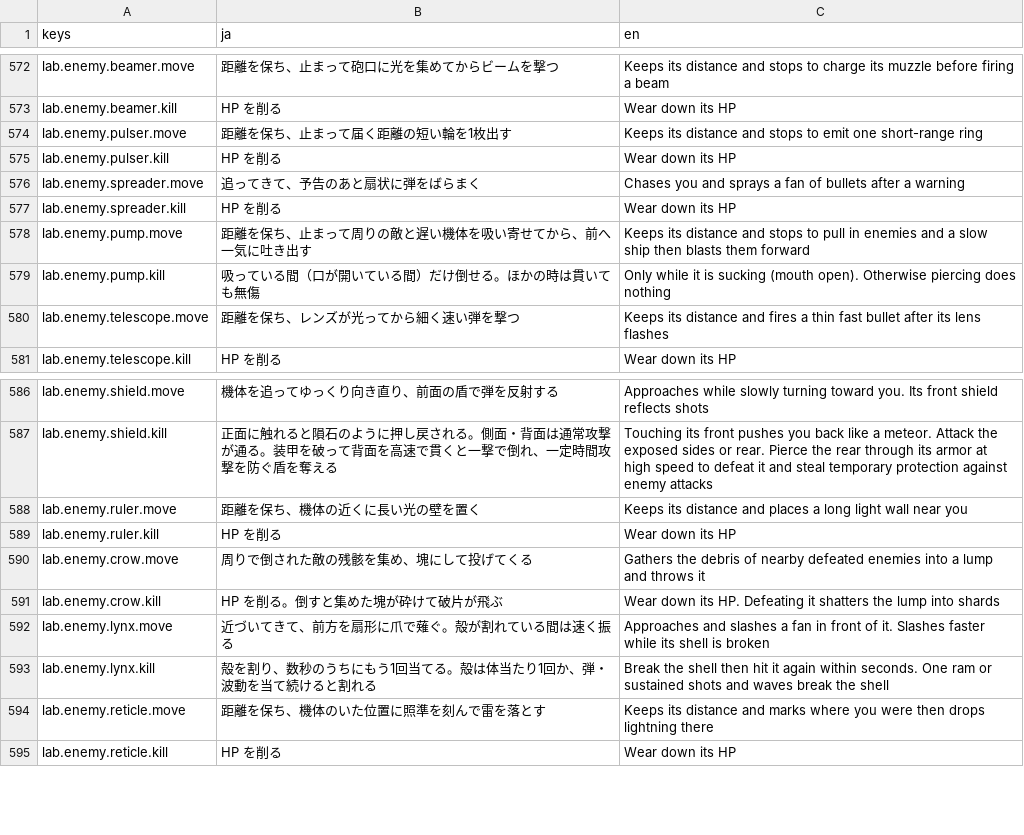
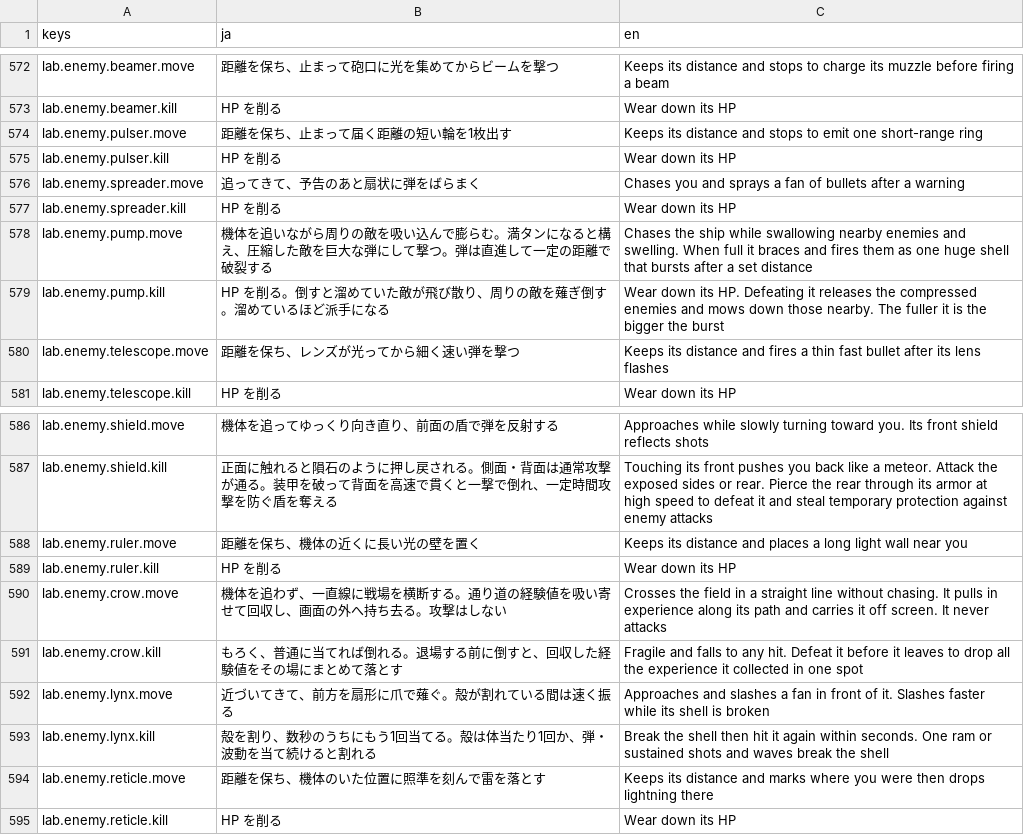
Before and after one commit to Tomatoguy1029/speed, a CSV file: speed/data/text/strings.csv, drawn as a sheet; only a part is shown, gaps mark what is left out.

```diff
--- a/speed/data/text/strings.csv
+++ b/speed/data/text/strings.csv
@@ -595,4 +595,4 @@ lab.enemy.spreader.move,追ってきて、予告のあと扇状に弾をばら
 lab.enemy.spreader.kill,HP を削る,Wear down its HP
-lab.enemy.pump.move,距離を保ち、止まって周りの敵と遅い機体を吸い寄せてから、前へ一気に吐き出す,Keeps its distance and stops to pull in enemies and a slow ship then blasts them forward
-lab.enemy.pump.kill,吸っている間（口が開いている間）だけ倒せる。ほかの時は貫いても無傷,Only while it is sucking (mouth open). Otherwise piercing does nothing
+lab.enemy.pump.move,機体を追いながら周りの敵を吸い込んで膨らむ。満タンになると構え、圧縮した敵を巨大な弾にして撃つ。弾は直進して一定の距離で破裂する,Chases the ship while swallowing nearby enemies and swelling. When full it braces and fires them as one huge shell that bursts after a set distance
+lab.enemy.pump.kill,HP を削る。倒すと溜めていた敵が飛び散り、周りの敵を薙ぎ倒す。溜めているほど派手になる,Wear down its HP. Defeating it releases the compressed enemies and mows down those nearby. The fuller it is the bigger the burst
 lab.enemy.telescope.move,距離を保ち、レンズが光ってから細く速い弾を撃つ,Keeps its distance and fires a thin fast bullet after its lens flashes
@@ -607,4 +607,4 @@ lab.enemy.ruler.move,距離を保ち、機体の近くに長い光の壁を置
 lab.enemy.ruler.kill,HP を削る,Wear down its HP
-lab.enemy.crow.move,周りで倒された敵の残骸を集め、塊にして投げてくる,Gathers the debris of nearby defeated enemies into a lump and throws it
-lab.enemy.crow.kill,HP を削る。倒すと集めた塊が砕けて破片が飛ぶ,Wear down its HP. Defeating it shatters the lump into shards
+lab.enemy.crow.move,機体を追わず、一直線に戦場を横断する。通り道の経験値を吸い寄せて回収し、画面の外へ持ち去る。攻撃はしない,Crosses the field in a straight line without chasing. It pulls in experience along its path and carries it off screen. It never attacks
+lab.enemy.crow.kill,もろく、普通に当てれば倒れる。退場する前に倒すと、回収した経験値をその場にまとめて落とす,Fragile and falls to any hit. Defeat it before it leaves to drop all the experience it collected in one spot
 lab.enemy.lynx.move,近づいてきて、前方を扇形に爪で薙ぐ。殻が割れている間は速く振る,Approaches and slashes a fan in front of it. Slashes faster while its shell is broken
```
Also changed, not shown: 10 other files.
